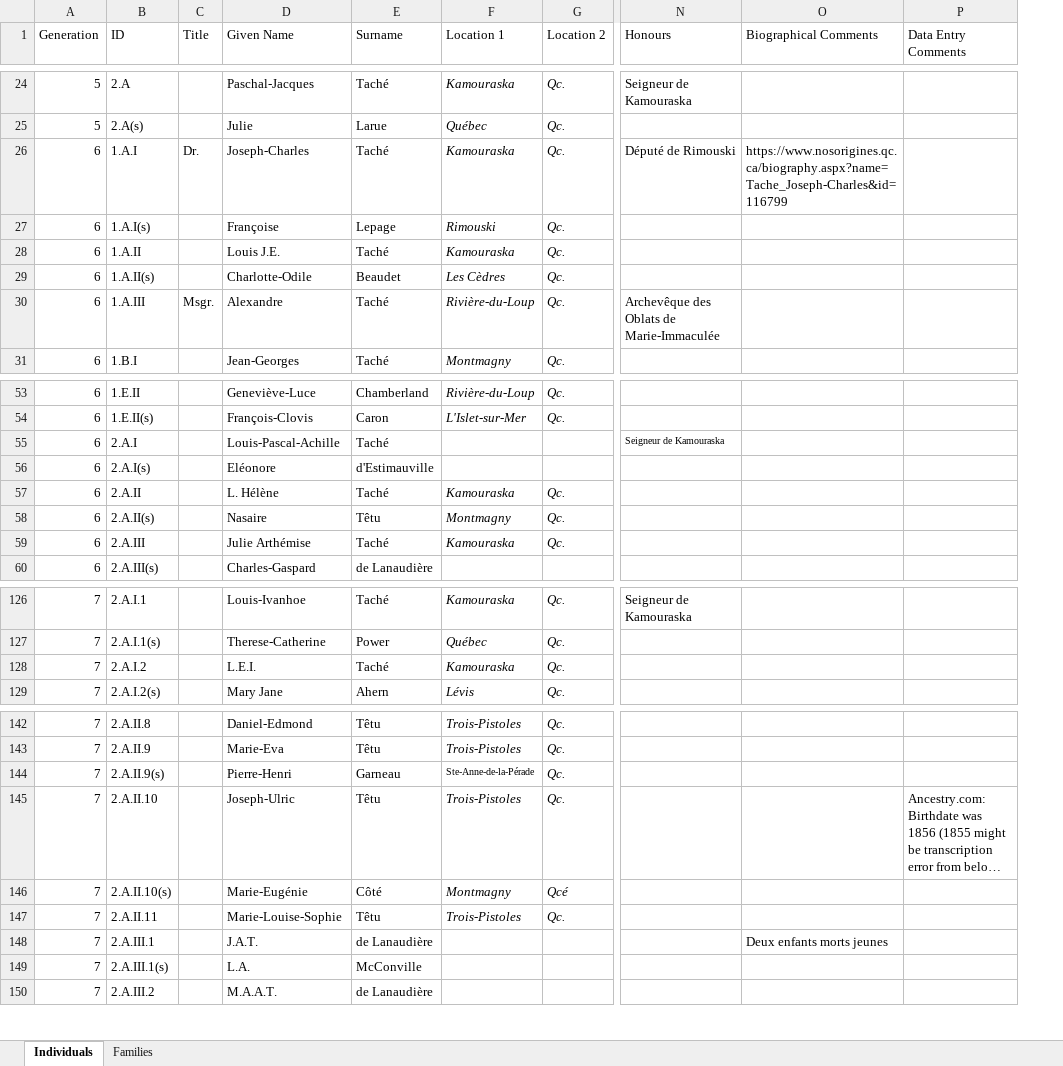
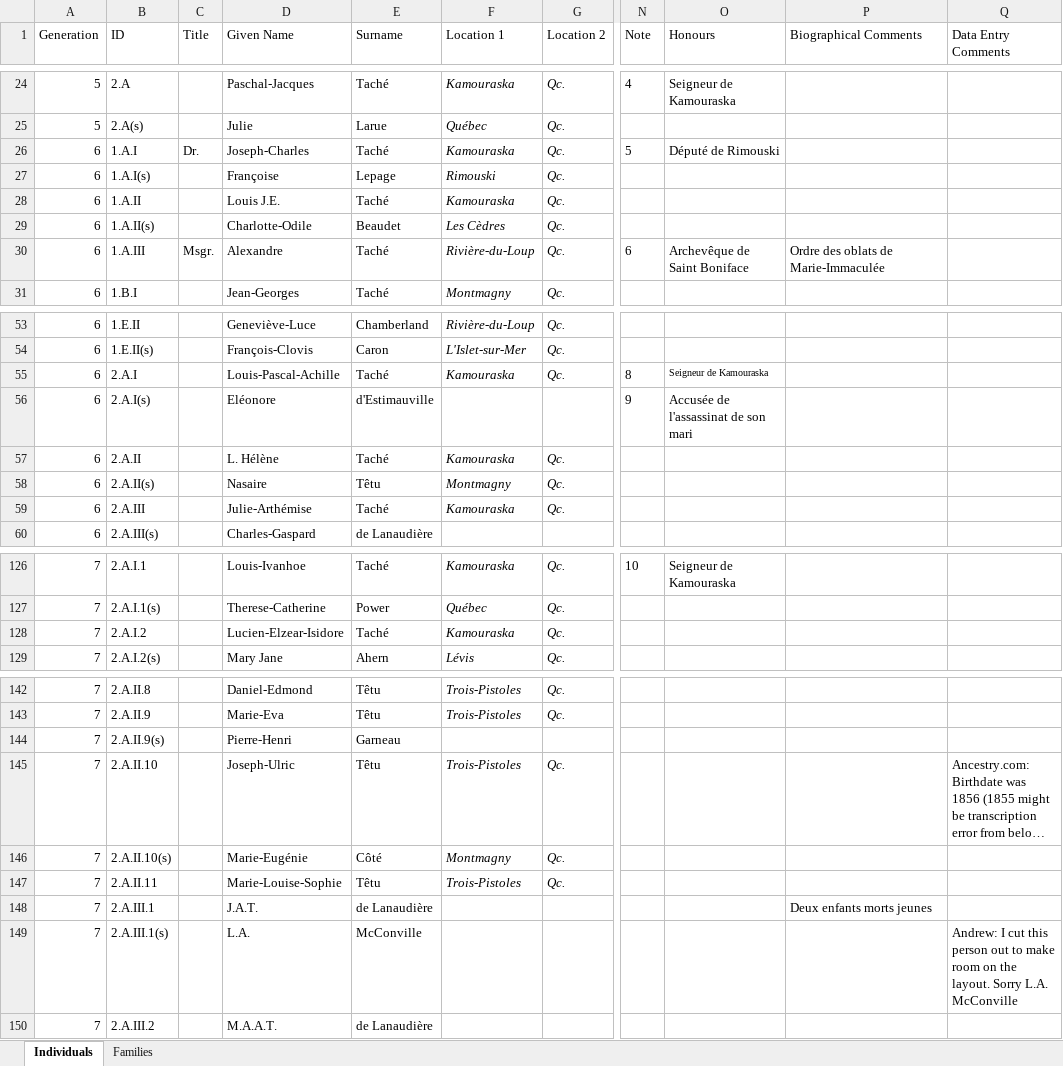
Before and after one commit to andrew-plowright/family_trees, an Excel workbook: families/tache/xlsx/tache_data_cleaned.xlsx, sheet Individuals, drawn as a sheet; only a part is shown, gaps mark what is left out; long unchanged cells end in …; values as stored, in another font and other column widths than the file's, no borders; table styles not drawn; addresses are those after the commit; the diff covers the shown part only; the diff names each change by its address in the sheet, - before the commit and + after, or states it on an @@ line.

```diff
--- a/families/tache/xlsx/tache_data_cleaned.xlsx (sheet Individuals)
+++ b/families/tache/xlsx/tache_data_cleaned.xlsx (sheet Individuals)
+column N (Note), rows 24-30: 4 |  | 5 |  |  |  | 6; rows 55-56: 8 | 9; row 126: 10
-P26 (Biographical Comments): https://www.nosorigines.qc.ca/biography.aspx?name=Tache_Joseph-Charles&id=116799
+P26 (Biographical Comments): (empty)
-O30 (Honours): Archevêque des Oblats de Marie-Immaculée
+O30 (Honours): Archevêque de Saint Boniface
-P30 (Biographical Comments): (empty)
+P30 (Biographical Comments): Ordre des oblats de Marie-Immaculée
-F55 (Location 1): (empty)
+F55 (Location 1): Kamouraska
-G55 (Location 2): (empty)
+G55 (Location 2): Qc.
-O56 (Honours): (empty)
+O56 (Honours): Accusée de l'assassinat de son mari
-D59 (Given Name): Julie Arthémise
+D59 (Given Name): Julie-Arthémise
-D128 (Given Name): L.E.I.
+D128 (Given Name): Lucien-Elzear-Isidore
-F144 (Location 1): Ste-Anne-de-la-Pérade
+F144 (Location 1): (empty)
-G144 (Location 2): Qc.
+G144 (Location 2): (empty)
-G146 (Location 2): Qcé
+G146 (Location 2): Qc.
-Q149 (Data Entry Comments): (empty)
+Q149 (Data Entry Comments): Andrew: I cut this person out to make room on the layout. Sorry L.A. McConville
```
Also changed, not shown: 11 edited cells and cell formats elsewhere in this sheet, sheet Families, 23 other files.
